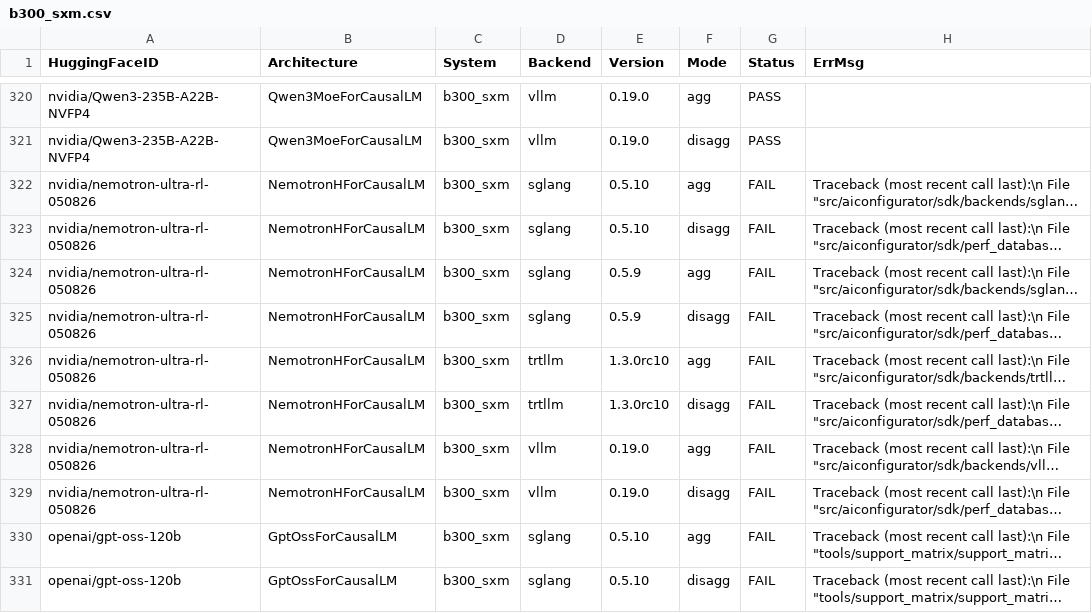
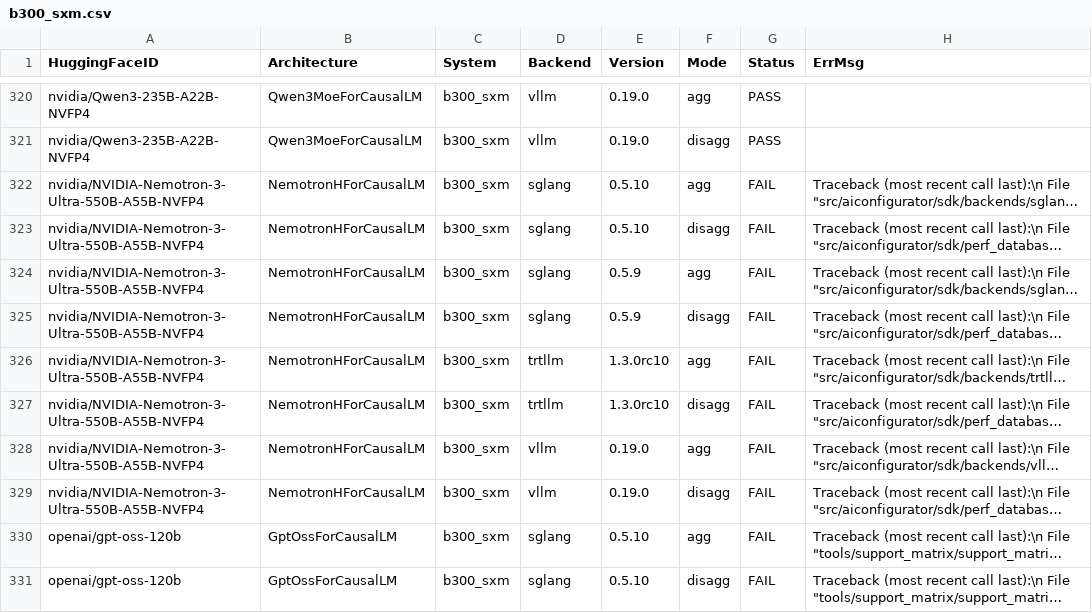
Before and after one commit to ai-dynamo/aiconfigurator, a CSV file: src/aiconfigurator/systems/support_matrix/b300_sxm.csv, drawn as a sheet; only a part is shown, gaps mark what is left out; long unchanged cells end in …; the diff names each change by its address in the sheet, - before the commit and + after, or states it on an @@ line.

```diff
--- a/src/aiconfigurator/systems/support_matrix/b300_sxm.csv
+++ b/src/aiconfigurator/systems/support_matrix/b300_sxm.csv
-A322:A329 (HuggingFaceID): nvidia/nemotron-ultra-rl-050826
+A322:A329 (HuggingFaceID): nvidia/NVIDIA-Nemotron-3-Ultra-550B-A55B-NVFP4
```
Also changed, not shown: src/aiconfigurator/systems/support_matrix/b200_sxm.csv, src/aiconfigurator/systems/support_matrix/b60.csv, 18 other files.
